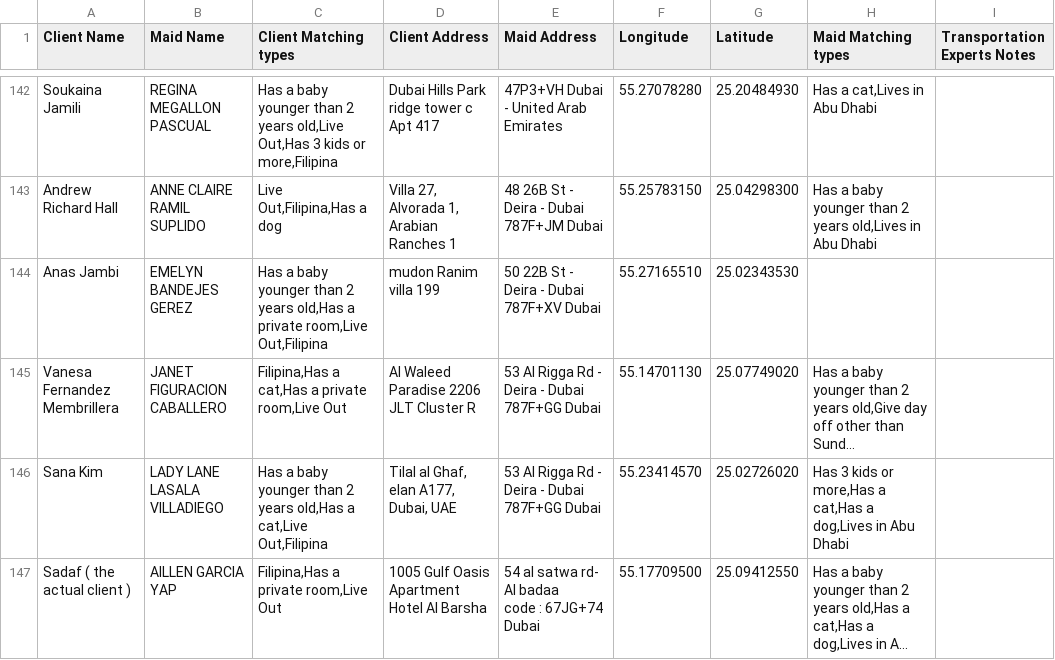
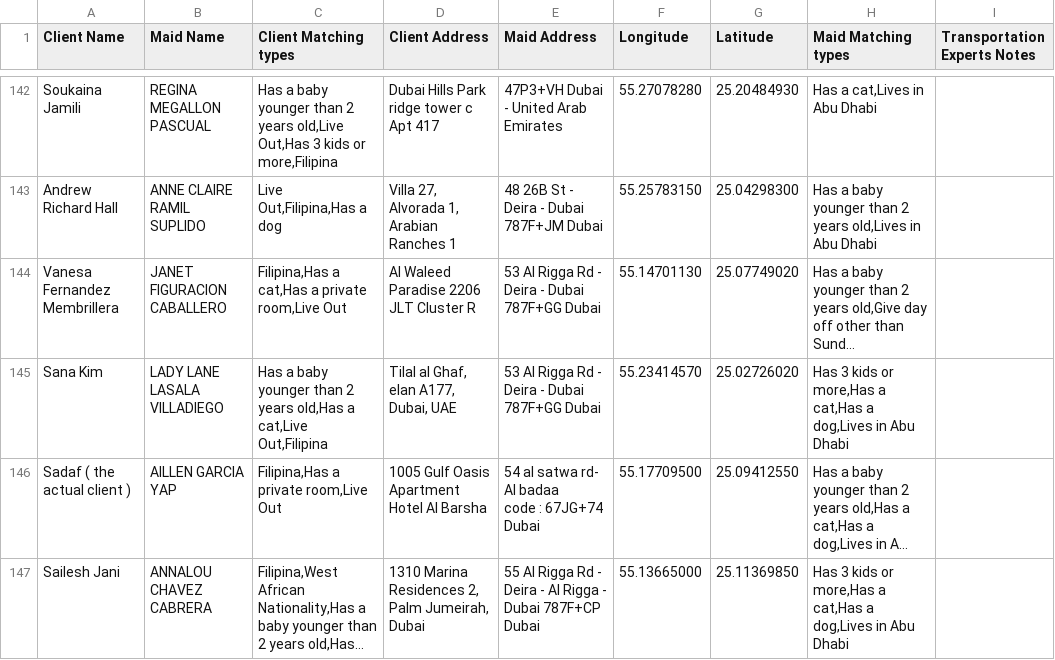
Before and after one commit to charbelchdid/map, a CSV file: ActiveClients.csv, drawn as a sheet; only a part is shown, gaps mark what is left out; the shorter side is filled out with more unchanged rows; long unchanged cells end in …; removed rows and columns are numbered as before the commit, all else as after; the diff covers the shown part only; the diff names each change by its address in the sheet, - before the commit and + after, or states it on an @@ line.

Commit message:
Update Live-out Clients Tracking   AVAILABLE CSV on 2025-11-09T12:29:52.322Z

```diff
--- a/ActiveClients.csv
+++ b/ActiveClients.csv
-row 144: Anas Jambi | EMELYN BANDEJES GEREZ | Has a baby younger than 2 years old,Has a private room,Live Out,Filipina | mudon Ranim villa 199 | 50 22B St - Deira - Dubai 787F+XV Dubai | 55.27165510 | 25.02343530
```
Also changed, not shown: 2 added rows, 2 removed rows, 1 moved row and 5 edited cells elsewhere in this file.
